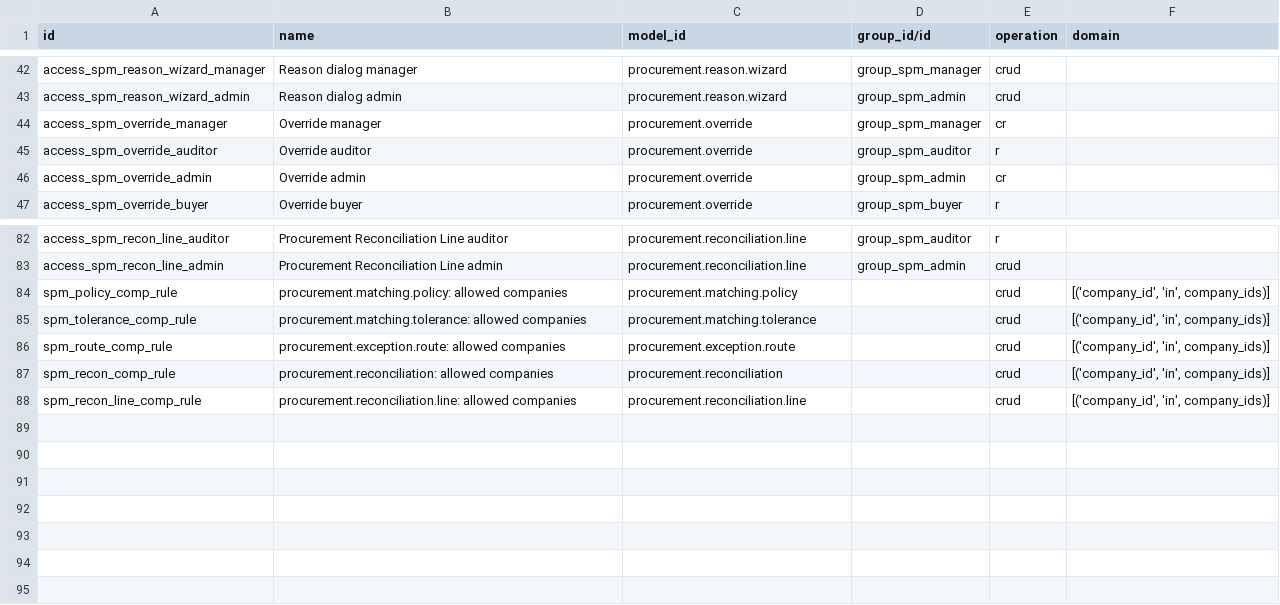
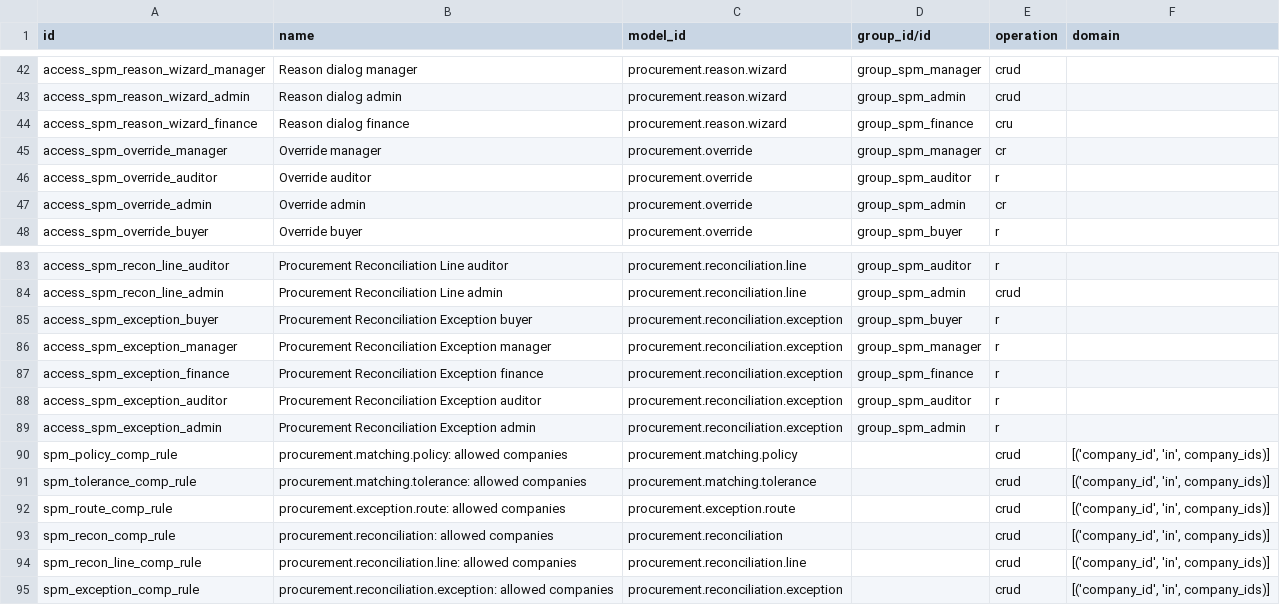
Before and after one commit to duonglong/dummyrepo, a CSV file: supplier_procurement_management_hub/security/ir.access.csv, drawn as a sheet; only a part is shown, gaps mark what is left out.

```diff
--- a/supplier_procurement_management_hub/security/ir.access.csv
+++ b/supplier_procurement_management_hub/security/ir.access.csv
@@ -43,2 +43,3 @@ access_spm_reason_wizard_manager,Reason dialog manager,procurement.reason.wizard
 access_spm_reason_wizard_admin,Reason dialog admin,procurement.reason.wizard,group_spm_admin,crud,
+access_spm_reason_wizard_finance,Reason dialog finance,procurement.reason.wizard,group_spm_finance,cru,
 access_spm_override_manager,Override manager,procurement.override,group_spm_manager,cr,
@@ -83,2 +84,7 @@ access_spm_recon_line_auditor,Procurement Reconciliation Line auditor,procuremen
 access_spm_recon_line_admin,Procurement Reconciliation Line admin,procurement.reconciliation.line,group_spm_admin,crud,
+access_spm_exception_buyer,Procurement Reconciliation Exception buyer,procurement.reconciliation.exception,group_spm_buyer,r,
+access_spm_exception_manager,Procurement Reconciliation Exception manager,procurement.reconciliation.exception,group_spm_manager,r,
+access_spm_exception_finance,Procurement Reconciliation Exception finance,procurement.reconciliation.exception,group_spm_finance,r,
+access_spm_exception_auditor,Procurement Reconciliation Exception auditor,procurement.reconciliation.exception,group_spm_auditor,r,
+access_spm_exception_admin,Procurement Reconciliation Exception admin,procurement.reconciliation.exception,group_spm_admin,r,
 spm_policy_comp_rule,procurement.matching.policy: allowed companies,procurement.matching.policy,,crud,"[('company_id', 'in', company_ids)]"
@@ -88 +94,2 @@ spm_recon_comp_rule,procurement.reconciliation: allowed companies,procurement.re
 spm_recon_line_comp_rule,procurement.reconciliation.line: allowed companies,procurement.reconciliation.line,,crud,"[('company_id', 'in', company_ids)]"
+spm_exception_comp_rule,procurement.reconciliation.exception: allowed companies,procurement.reconciliation.exception,,crud,"[('company_id', 'in', company_ids)]"
```
Also changed, not shown: 10 other files.
